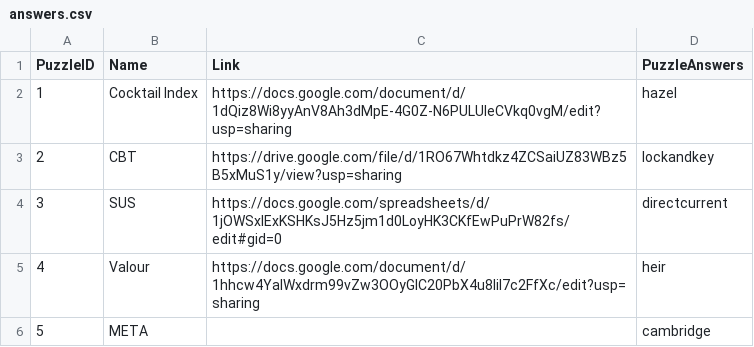
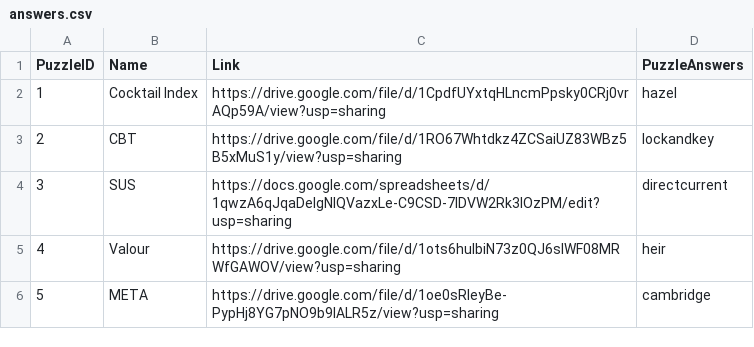
Before and after one commit to Shazamed/Patchouli, a CSV file: data/puzzlehunt/answers.csv, drawn as a sheet.

```diff
--- a/data/puzzlehunt/answers.csv
+++ b/data/puzzlehunt/answers.csv
@@ -1,6 +1,6 @@
 PuzzleID,Name,Link,PuzzleAnswers
-1,Cocktail Index,https://docs.google.com/document/d/1dQiz8Wi8yyAnV8Ah3dMpE-4G0Z-N6PULUIeCVkq0vgM/edit?usp=sharing,hazel
+1,Cocktail Index,https://drive.google.com/file/d/1CpdfUYxtqHLncmPpsky0CRj0vrAQp59A/view?usp=sharing,hazel
 2,CBT,https://drive.google.com/file/d/1RO67Whtdkz4ZCSaiUZ83WBz5B5xMuS1y/view?usp=sharing,lockandkey
-3,SUS,https://docs.google.com/spreadsheets/d/1jOWSxIExKSHKsJ5Hz5jm1d0LoyHK3CKfEwPuPrW82fs/edit#gid=0,directcurrent
-4,Valour,https://docs.google.com/document/d/1hhcw4YalWxdrm99vZw3OOyGIC20PbX4u8liI7c2FfXc/edit?usp=sharing,heir
-5,META,,cambridge
+3,SUS,https://docs.google.com/spreadsheets/d/1qwzA6qJqaDelgNlQVazxLe-C9CSD-7IDVW2Rk3lOzPM/edit?usp=sharing,directcurrent
+4,Valour,https://drive.google.com/file/d/1ots6hulbiN73z0QJ6sIWF08MRWfGAWOV/view?usp=sharing,heir
+5,META,https://drive.google.com/file/d/1oe0sRleyBe-PypHj8YG7pNO9b9IALR5z/view?usp=sharing,cambridge
```
Also changed, not shown: 9 other files.
